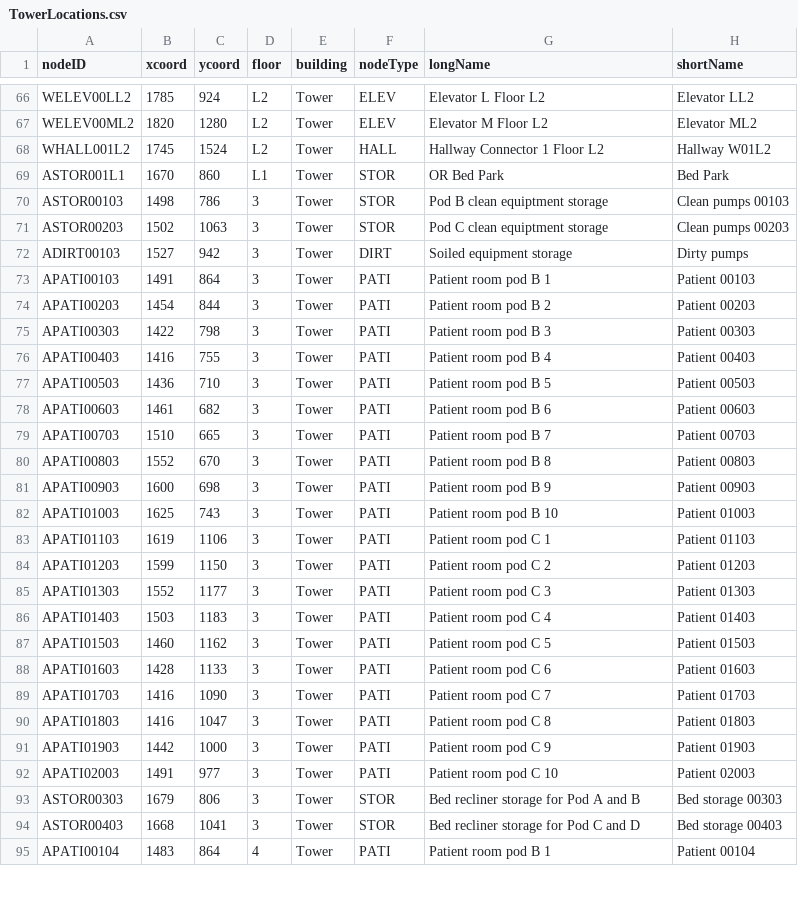
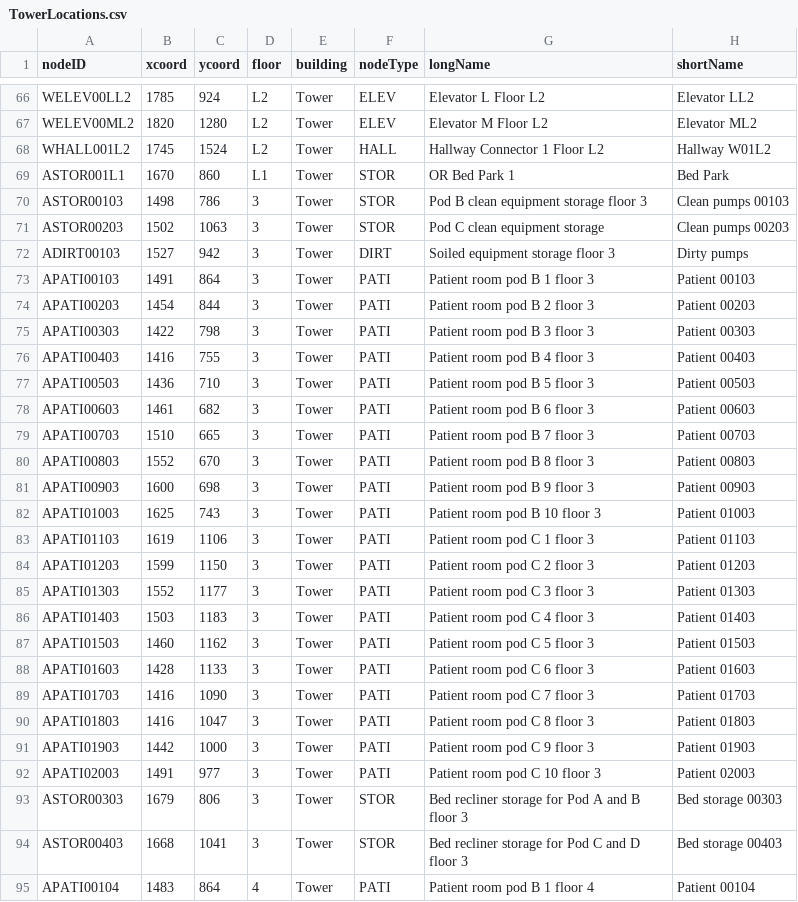
Before and after one commit to CS3733-D22-Team-A/AgileAngels, a CSV file: TowerLocations.csv, drawn as a sheet; only a part is shown, gaps mark what is left out; the diff covers the shown part only.

Commit message:
all locations in the CSV have unique long names

```diff
--- a/TowerLocations.csv
+++ b/TowerLocations.csv
@@ -68,28 +68,28 @@ WELEV00ML2,1820,1280,L2,Tower,ELEV,Elevator M Floor L2,Elevator ML2
 WHALL001L2,1745,1524,L2,Tower,HALL,Hallway Connector 1 Floor L2,Hallway W01L2
-ASTOR001L1,1670,860,L1,Tower,STOR,OR Bed Park,Bed Park
-ASTOR00103,1498,786,3,Tower,STOR,Pod B clean equiptment storage,Clean pumps 00103
-ASTOR00203,1502,1063,3,Tower,STOR,Pod C clean equiptment storage,Clean pumps 00203
-ADIRT00103,1527,942,3,Tower,DIRT,Soiled equipment storage,Dirty pumps
-APATI00103,1491,864,3,Tower,PATI,Patient room pod B 1,Patient 00103
-APATI00203,1454,844,3,Tower,PATI,Patient room pod B 2,Patient 00203
-APATI00303,1422,798,3,Tower,PATI,Patient room pod B 3,Patient 00303
-APATI00403,1416,755,3,Tower,PATI,Patient room pod B 4,Patient 00403
-APATI00503,1436,710,3,Tower,PATI,Patient room pod B 5,Patient 00503
-APATI00603,1461,682,3,Tower,PATI,Patient room pod B 6,Patient 00603
-APATI00703,1510,665,3,Tower,PATI,Patient room pod B 7,Patient 00703
-APATI00803,1552,670,3,Tower,PATI,Patient room pod B 8,Patient 00803
-APATI00903,1600,698,3,Tower,PATI,Patient room pod B 9,Patient 00903
-APATI01003,1625,743,3,Tower,PATI,Patient room pod B 10,Patient 01003
-APATI01103,1619,1106,3,Tower,PATI,Patient room pod C 1,Patient 01103
-APATI01203,1599,1150,3,Tower,PATI,Patient room pod C 2,Patient 01203
-APATI01303,1552,1177,3,Tower,PATI,Patient room pod C 3,Patient 01303
-APATI01403,1503,1183,3,Tower,PATI,Patient room pod C 4,Patient 01403
-APATI01503,1460,1162,3,Tower,PATI,Patient room pod C 5,Patient 01503
-APATI01603,1428,1133,3,Tower,PATI,Patient room pod C 6,Patient 01603
-APATI01703,1416,1090,3,Tower,PATI,Patient room pod C 7,Patient 01703
-APATI01803,1416,1047,3,Tower,PATI,Patient room pod C 8,Patient 01803
-APATI01903,1442,1000,3,Tower,PATI,Patient room pod C 9,Patient 01903
-APATI02003,1491,977,3,Tower,PATI,Patient room pod C 10,Patient 02003
-ASTOR00303,1679,806,3,Tower,STOR,Bed recliner storage for Pod A and B,Bed storage 00303
-ASTOR00403,1668,1041,3,Tower,STOR,Bed recliner storage for Pod C and D,Bed storage 00403
-APATI00104,1483,864,4,Tower,PATI,Patient room pod B 1,Patient 00104
+ASTOR001L1,1670,860,L1,Tower,STOR,OR Bed Park 1,Bed Park
+ASTOR00103,1498,786,3,Tower,STOR,Pod B clean equipment storage floor 3,Clean pumps 00103
+ASTOR00203,1502,1063,3,Tower,STOR,Pod C clean equipment storage,Clean pumps 00203
+ADIRT00103,1527,942,3,Tower,DIRT,Soiled equipment storage floor 3,Dirty pumps
+APATI00103,1491,864,3,Tower,PATI,Patient room pod B 1 floor 3,Patient 00103
+APATI00203,1454,844,3,Tower,PATI,Patient room pod B 2 floor 3,Patient 00203
+APATI00303,1422,798,3,Tower,PATI,Patient room pod B 3 floor 3,Patient 00303
+APATI00403,1416,755,3,Tower,PATI,Patient room pod B 4 floor 3,Patient 00403
+APATI00503,1436,710,3,Tower,PATI,Patient room pod B 5 floor 3,Patient 00503
+APATI00603,1461,682,3,Tower,PATI,Patient room pod B 6 floor 3,Patient 00603
+APATI00703,1510,665,3,Tower,PATI,Patient room pod B 7 floor 3,Patient 00703
+APATI00803,1552,670,3,Tower,PATI,Patient room pod B 8 floor 3,Patient 00803
+APATI00903,1600,698,3,Tower,PATI,Patient room pod B 9 floor 3,Patient 00903
+APATI01003,1625,743,3,Tower,PATI,Patient room pod B 10 floor 3,Patient 01003
+APATI01103,1619,1106,3,Tower,PATI,Patient room pod C 1 floor 3,Patient 01103
+APATI01203,1599,1150,3,Tower,PATI,Patient room pod C 2 floor 3,Patient 01203
+APATI01303,1552,1177,3,Tower,PATI,Patient room pod C 3 floor 3,Patient 01303
+APATI01403,1503,1183,3,Tower,PATI,Patient room pod C 4 floor 3,Patient 01403
+APATI01503,1460,1162,3,Tower,PATI,Patient room pod C 5 floor 3,Patient 01503
+APATI01603,1428,1133,3,Tower,PATI,Patient room pod C 6 floor 3,Patient 01603
+APATI01703,1416,1090,3,Tower,PATI,Patient room pod C 7 floor 3,Patient 01703
+APATI01803,1416,1047,3,Tower,PATI,Patient room pod C 8 floor 3,Patient 01803
+APATI01903,1442,1000,3,Tower,PATI,Patient room pod C 9 floor 3,Patient 01903
+APATI02003,1491,977,3,Tower,PATI,Patient room pod C 10 floor 3,Patient 02003
+ASTOR00303,1679,806,3,Tower,STOR,Bed recliner storage for Pod A and B floor 3,Bed storage 00303
+ASTOR00403,1668,1041,3,Tower,STOR,Bed recliner storage for Pod C and D floor 3,Bed storage 00403
+APATI00104,1483,864,4,Tower,PATI,Patient room pod B 1 floor 4,Patient 00104
```
Also changed, not shown: 51 edited cells elsewhere in this file.
